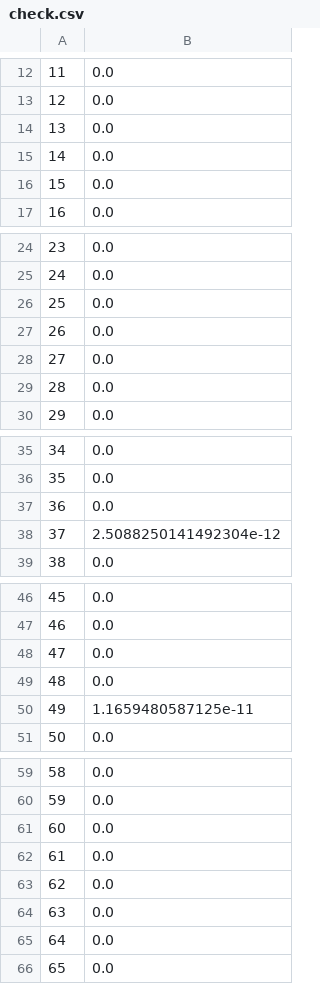
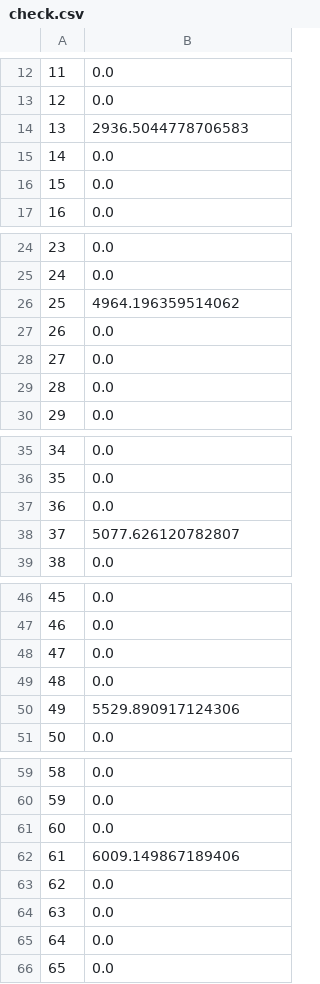
Before and after one commit to JoelImperio/TestFlask, a CSV file: check.csv, drawn as a sheet; only a part is shown, gaps mark what is left out; the diff covers the shown part only.

```diff
--- a/check.csv
+++ b/check.csv
@@ -13,3 +13,3 @@
 12,0.0
-13,0.0
+13,2936.5044778706583
 14,0.0
@@ -25,3 +25,3 @@
 24,0.0
-25,0.0
+25,4964.196359514062
 26,0.0
@@ -37,3 +37,3 @@
 36,0.0
-37,2.5088250141492304e-12
+37,5077.626120782807
 38,0.0
@@ -49,3 +49,3 @@
 48,0.0
-49,1.1659480587125e-11
+49,5529.890917124306
 50,0.0
@@ -61,3 +61,3 @@
 60,0.0
-61,0.0
+61,6009.149867189406
 62,0.0
```
Also changed, not shown: 37 edited cells elsewhere in this file, 2 other files.
